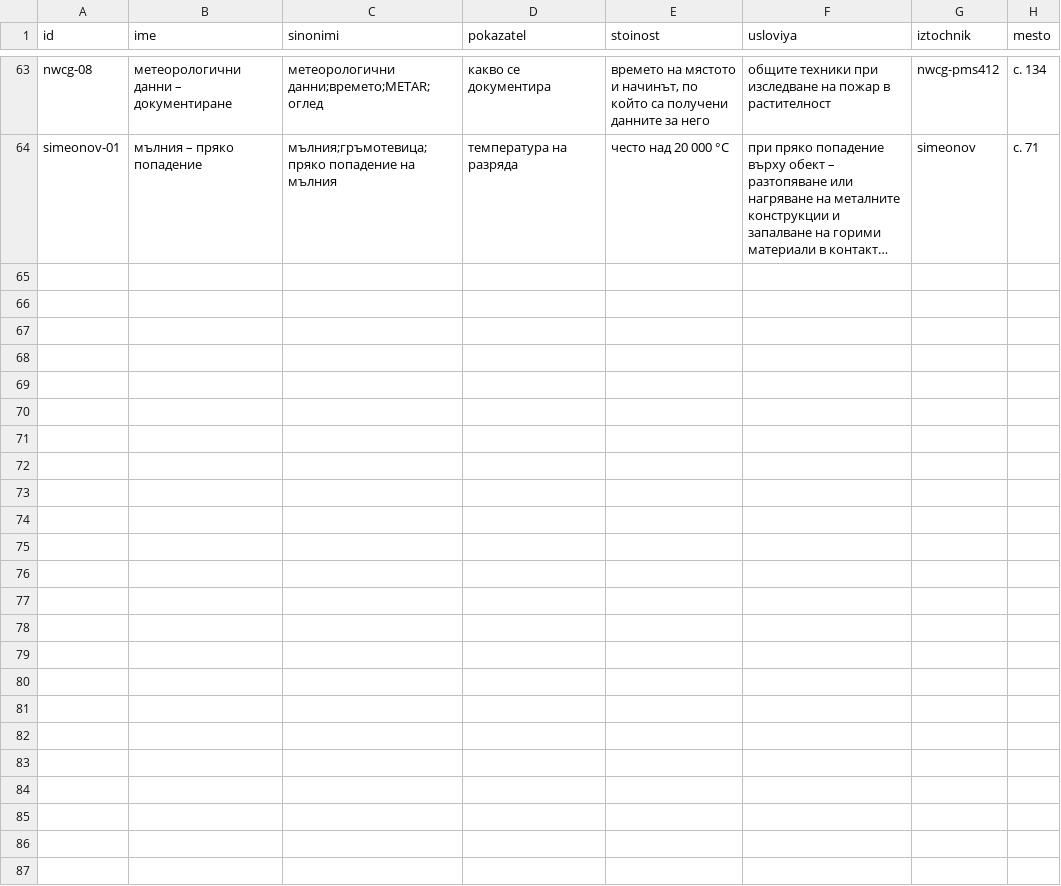
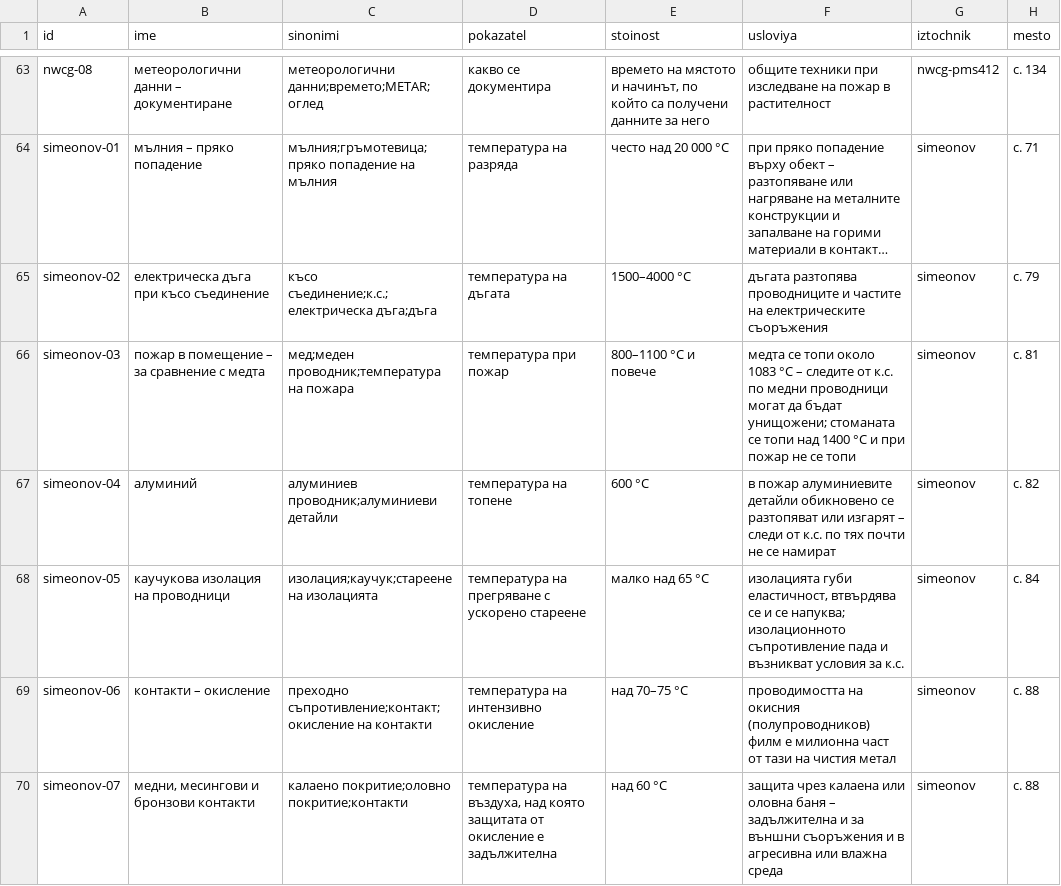
Before and after one commit to plamen911/fire-service-skills, a CSV file: plugins/fire-service/shared/svoistva/literatura.csv, drawn as a sheet; only a part is shown, gaps mark what is left out; long unchanged cells end in …; the diff covers the shown part only; the diff names each change by its address in the sheet, - before the commit and + after, or states it on an @@ line.

```diff
--- a/plugins/fire-service/shared/svoistva/literatura.csv
+++ b/plugins/fire-service/shared/svoistva/literatura.csv
+row 65: simeonov-02 | електрическа дъга при късо съединение | късо съединение;к.с.;електрическа дъга;дъга | температура на дъгата | 1500–4000 °C | дъгата разтопява проводниците и частите на електрическите съоръжения | simeonov | с. 79
+row 66: simeonov-03 | пожар в помещение – за сравнение с медта | мед;меден проводник;температура на пожара | температура при пожар | 800–1100 °C и повече | медта се топи около 1083 °C – следите от к.с. по медни проводници могат да бъдат унищожени; стоманата се топи над 1400 °C и при пожар не се топи | simeonov | с. 81
+row 67: simeonov-04 | алуминий | алуминиев проводник;алуминиеви детайли | температура на топене | 600 °C | в пожар алуминиевите детайли обикновено се разтопяват или изгарят – следи от к.с. по тях почти не се намират | simeonov | с. 82
+row 68: simeonov-05 | каучукова изолация на проводници | изолация;каучук;стареене на изолацията | температура на прегряване с ускорено стареене | малко над 65 °C | изолацията губи еластичност, втвърдява се и се напуква; изолационното съпротивление пада и възникват условия за к.с. | simeonov | с. 84
+row 69: simeonov-06 | контакти – окисление | преходно съпротивление;контакт;окисление на контакти | температура на интензивно окисление | над 70–75 °C | проводимостта на окисния (полупроводников) филм е милионна част от тази на чистия метал | simeonov | с. 88
+row 70: simeonov-07 | медни, месингови и бронзови контакти | калаено покритие;оловно покритие;контакти | температура на въздуха, над която защитата от окисление е задължителна | над 60 °C | защита чрез калаена или оловна баня – задължителна и за външни съоръжения и в агресивна или влажна среда | simeonov | с. 88
```
Also changed, not shown: 6 added rows elsewhere in this file, plugins/fire-service/skills/eptz/_shared/svoistva/literatura.csv, plugins/fire-service/skills/grafik-dezhurstva/_shared/svoistva/literatura.csv, 17 other files.
